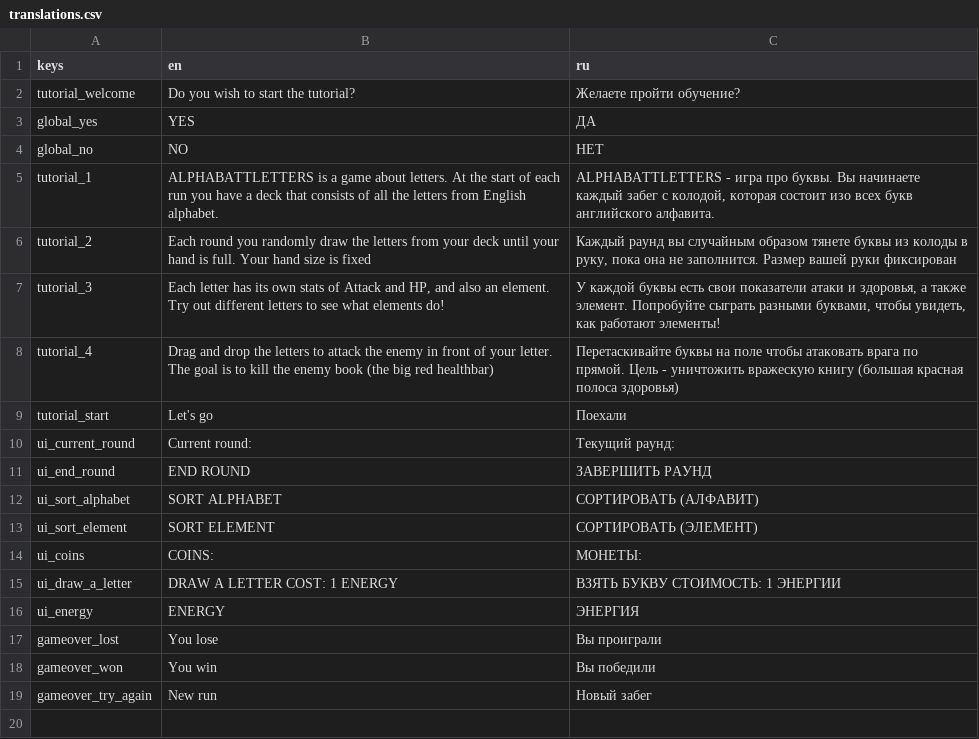
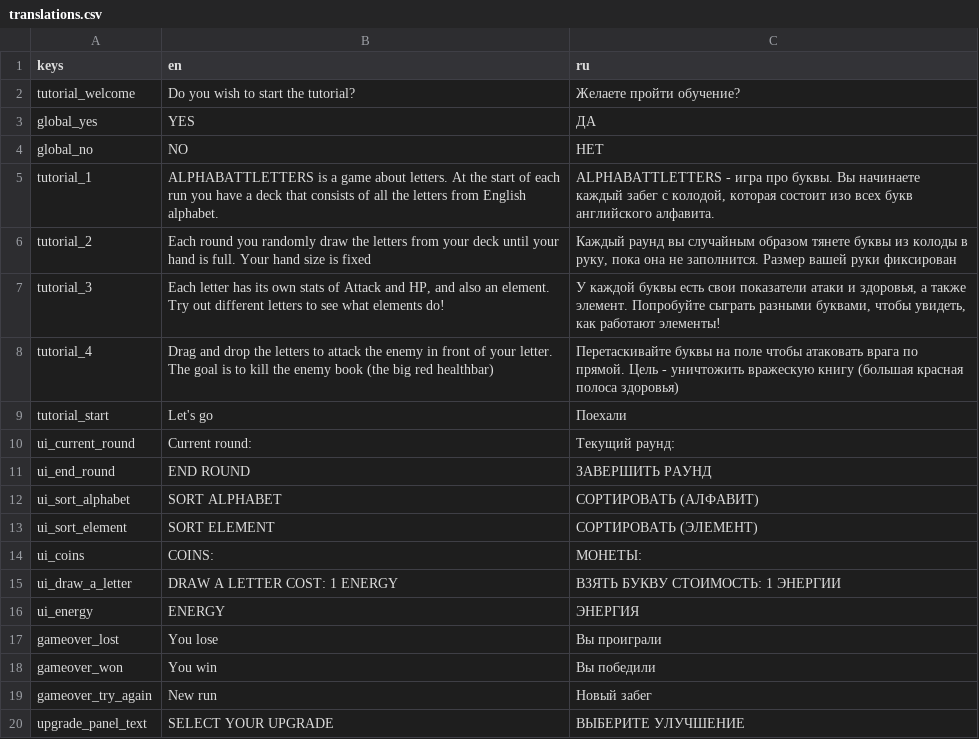
Before and after one commit to skillissuedd/ALPHABATTLETERS, a CSV file: translations/translations.csv, drawn as a sheet; the diff names each change by its address in the sheet, - before the commit and + after, or states it on an @@ line.

```diff
--- a/translations/translations.csv
+++ b/translations/translations.csv
+row 20: upgrade_panel_text | SELECT YOUR UPGRADE | ВЫБЕРИТЕ УЛУЧШЕНИЕ
```
Also changed, not shown: 16 other files.
